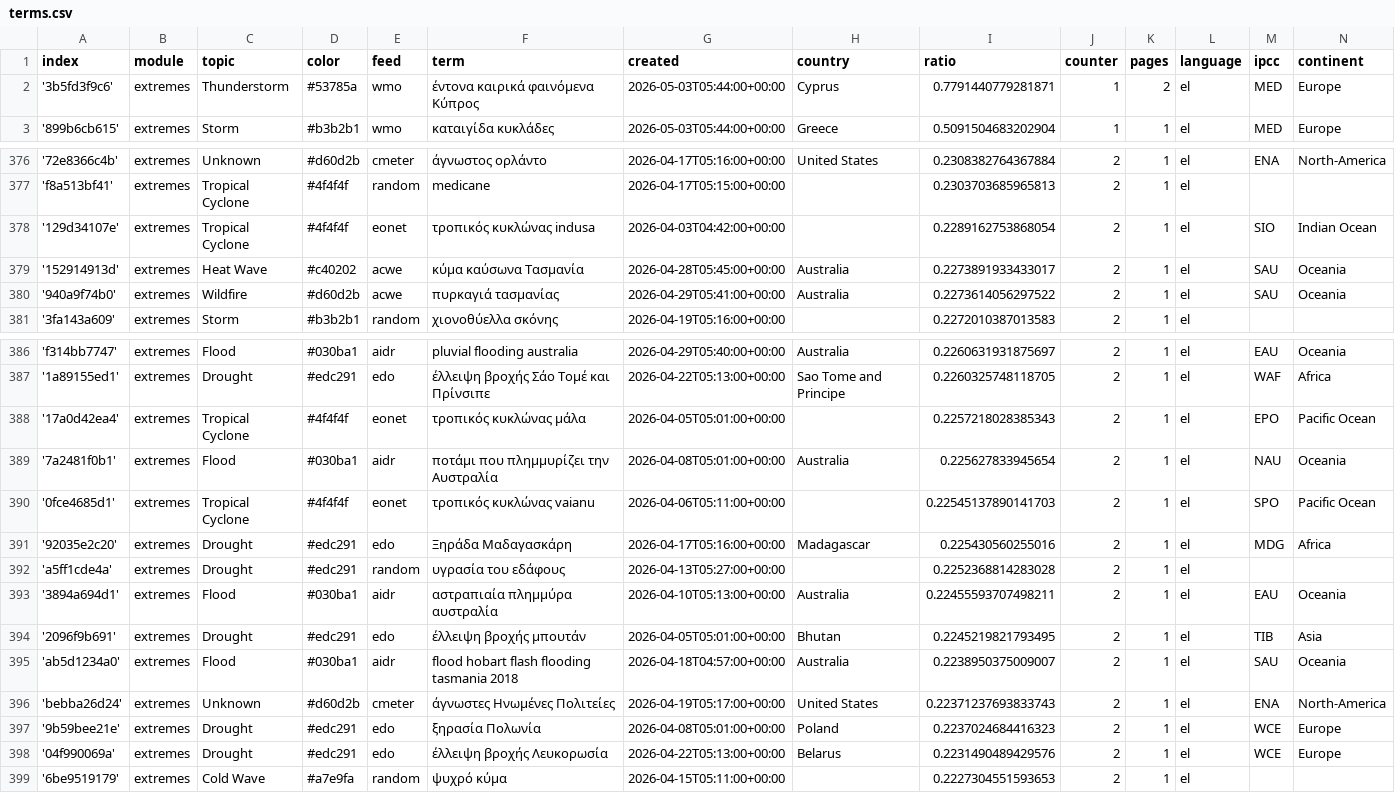
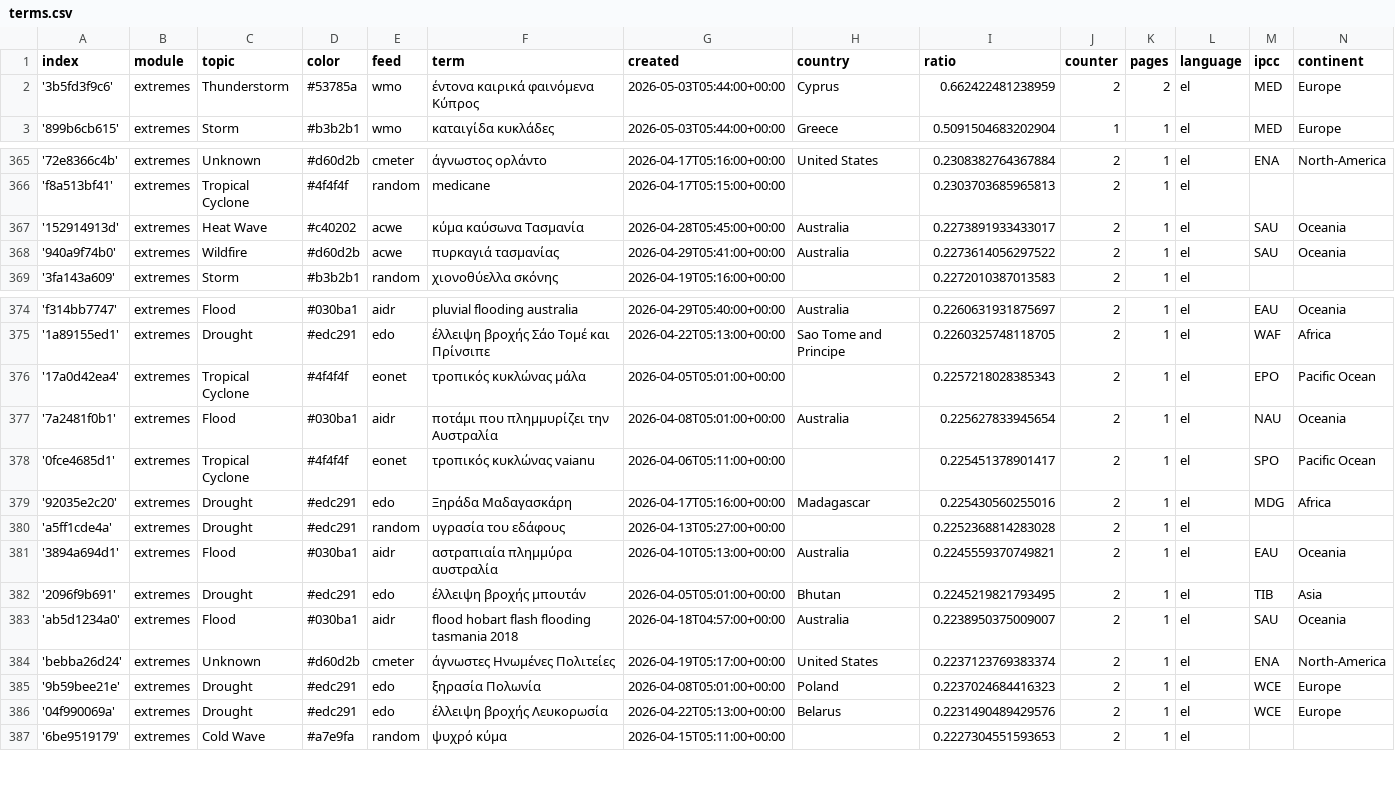
Before and after one commit to kamic-news/dutchExtremes, a CSV file: terms.csv, drawn as a sheet; only a part is shown, gaps mark what is left out; the diff covers the shown part only.

```diff
--- a/terms.csv
+++ b/terms.csv
@@ -1,3 +1,3 @@
 index,module,topic,color,feed,term,created,country,ratio,counter,pages,language,ipcc,continent
-'3b5fd3f9c6',extremes,Thunderstorm,#53785a,wmo,έντονα καιρικά φαινόμενα Κύπρος,2026-05-03T05:44:00+00:00,Cyprus,0.7791440779281871,1,2,el,MED,Europe
+'3b5fd3f9c6',extremes,Thunderstorm,#53785a,wmo,έντονα καιρικά φαινόμενα Κύπρος,2026-05-03T05:44:00+00:00,Cyprus,0.662422481238959,2,2,el,MED,Europe
 '899b6cb615',extremes,Storm,#b3b2b1,wmo,καταιγίδα κυκλάδες,2026-05-03T05:44:00+00:00,Greece,0.5091504683202904,1,1,el,MED,Europe
@@ -377,3 +366,2 @@ index,module,topic,color,feed,term,created,country,ratio,counter,pages,language,
 'f8a513bf41',extremes,Tropical Cyclone,#4f4f4f,random,medicane,2026-04-17T05:15:00+00:00,,0.2303703685965813,2,1,el,,
-'129d34107e',extremes,Tropical Cyclone,#4f4f4f,eonet,τροπικός κυκλώνας indusa,2026-04-03T04:42:00+00:00,,0.2289162753868054,2,1,el,SIO,Indian Ocean
 '152914913d',extremes,Heat Wave,#c40202,acwe,κύμα καύσωνα Τασμανία,2026-04-28T05:45:00+00:00,Australia,0.2273891933433017,2,1,el,SAU,Oceania
@@ -389,9 +377,9 @@ index,module,topic,color,feed,term,created,country,ratio,counter,pages,language,
 '7a2481f0b1',extremes,Flood,#030ba1,aidr,ποτάμι που πλημμυρίζει την Αυστραλία,2026-04-08T05:01:00+00:00,Australia,0.225627833945654,2,1,el,NAU,Oceania
-'0fce4685d1',extremes,Tropical Cyclone,#4f4f4f,eonet,τροπικός κυκλώνας vaianu,2026-04-06T05:11:00+00:00,,0.22545137890141703,2,1,el,SPO,Pacific Ocean
+'0fce4685d1',extremes,Tropical Cyclone,#4f4f4f,eonet,τροπικός κυκλώνας vaianu,2026-04-06T05:11:00+00:00,,0.225451378901417,2,1,el,SPO,Pacific Ocean
 '92035e2c20',extremes,Drought,#edc291,edo,Ξηράδα Μαδαγασκάρη,2026-04-17T05:16:00+00:00,Madagascar,0.225430560255016,2,1,el,MDG,Africa
 'a5ff1cde4a',extremes,Drought,#edc291,random,υγρασία του εδάφους,2026-04-13T05:27:00+00:00,,0.2252368814283028,2,1,el,,
-'3894a694d1',extremes,Flood,#030ba1,aidr,αστραπιαία πλημμύρα αυστραλία,2026-04-10T05:13:00+00:00,Australia,0.22455593707498211,2,1,el,EAU,Oceania
+'3894a694d1',extremes,Flood,#030ba1,aidr,αστραπιαία πλημμύρα αυστραλία,2026-04-10T05:13:00+00:00,Australia,0.2245559370749821,2,1,el,EAU,Oceania
 '2096f9b691',extremes,Drought,#edc291,edo,έλλειψη βροχής μπουτάν,2026-04-05T05:01:00+00:00,Bhutan,0.2245219821793495,2,1,el,TIB,Asia
 'ab5d1234a0',extremes,Flood,#030ba1,aidr,flood hobart flash flooding tasmania 2018,2026-04-18T04:57:00+00:00,Australia,0.2238950375009007,2,1,el,SAU,Oceania
-'bebba26d24',extremes,Unknown,#d60d2b,cmeter,άγνωστες Ηνωμένες Πολιτείες,2026-04-19T05:17:00+00:00,United States,0.22371237693833743,2,1,el,ENA,North-America
+'bebba26d24',extremes,Unknown,#d60d2b,cmeter,άγνωστες Ηνωμένες Πολιτείες,2026-04-19T05:17:00+00:00,United States,0.2237123769383374,2,1,el,ENA,North-America
 '9b59bee21e',extremes,Drought,#edc291,edo,ξηρασία Πολωνία,2026-04-08T05:01:00+00:00,Poland,0.2237024684416323,2,1,el,WCE,Europe
```
Also changed, not shown: 13 removed rows elsewhere in this file, cxsv/news_2026_04.csv, 1 other file.
